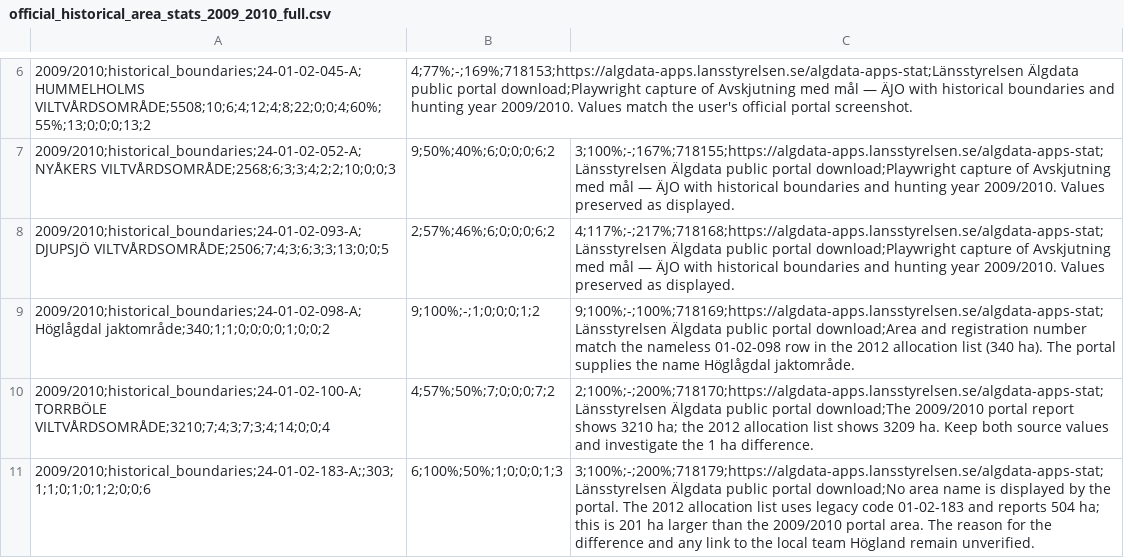
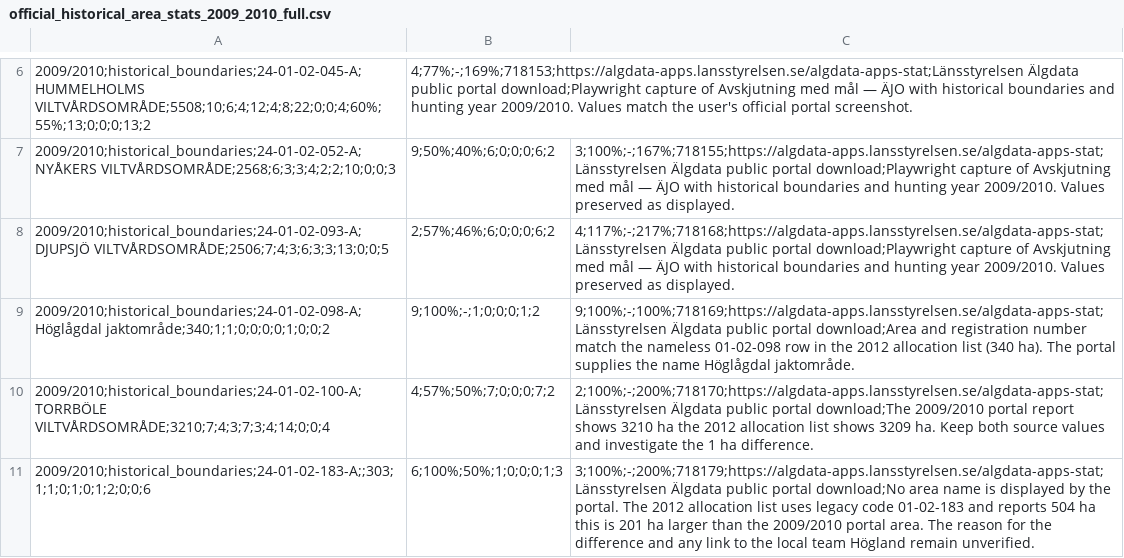
Before and after one commit to dahlinrobert-lgtm/alg-grasmyr, a CSV file: data/official_historical_area_stats_2009_2010_full.csv, drawn as a sheet; only a part is shown, gaps mark what is left out; the diff names each change by its address in the sheet, - before the commit and + after, or states it on an @@ line.

Commit message:
Normalize full CSV to 30 columns per row

```diff
--- a/data/official_historical_area_stats_2009_2010_full.csv
+++ b/data/official_historical_area_stats_2009_2010_full.csv
-C10: …shows 3210 ha; the 2012…
+C10: …shows 3210 ha the 2012…
-C11: …reports 504 ha; this is…
+C11: …reports 504 ha this is…
```
